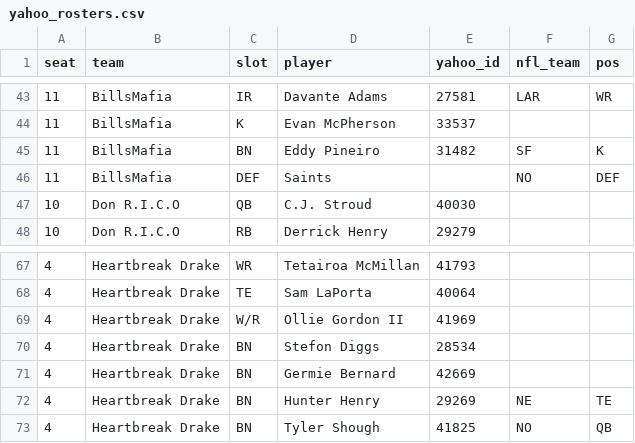
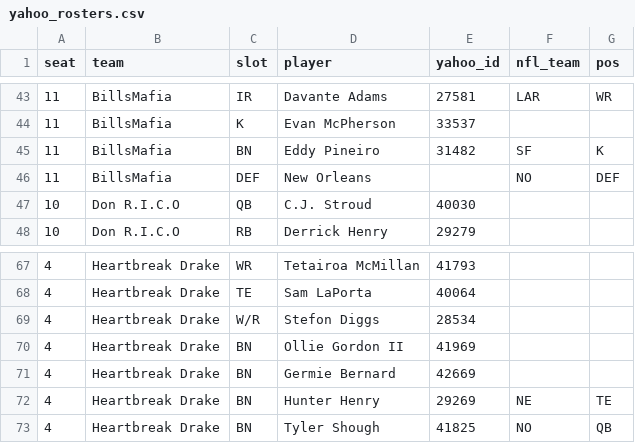
Before and after one commit to chrispimentel3/ff-dashboard, a CSV file: data/yahoo_rosters.csv, drawn as a sheet; only a part is shown, gaps mark what is left out.

```diff
--- a/data/yahoo_rosters.csv
+++ b/data/yahoo_rosters.csv
@@ -45,3 +45,3 @@ seat,team,slot,player,yahoo_id,nfl_team,pos
 11,BillsMafia,BN,Eddy Pineiro,31482,SF,K
-11,BillsMafia,DEF,Saints,,NO,DEF
+11,BillsMafia,DEF,New Orleans,,NO,DEF
 10,Don R.I.C.O,QB,C.J. Stroud,40030,,
@@ -68,4 +68,4 @@ seat,team,slot,player,yahoo_id,nfl_team,pos
 4,Heartbreak Drake,TE,Sam LaPorta,40064,,
-4,Heartbreak Drake,W/R,Ollie Gordon II,41969,,
-4,Heartbreak Drake,BN,Stefon Diggs,28534,,
+4,Heartbreak Drake,W/R,Stefon Diggs,28534,,
+4,Heartbreak Drake,BN,Ollie Gordon II,41969,,
 4,Heartbreak Drake,BN,Germie Bernard,42669,,
```
Also changed, not shown: data/yahoo_free_agents.csv, 6 other files.
